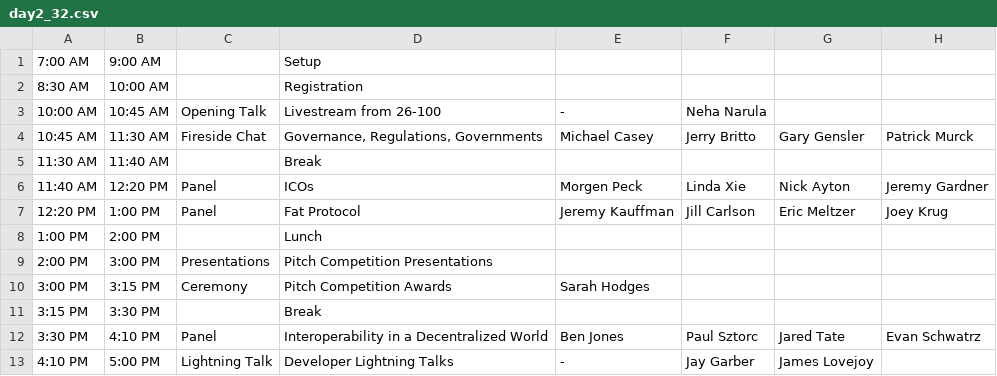
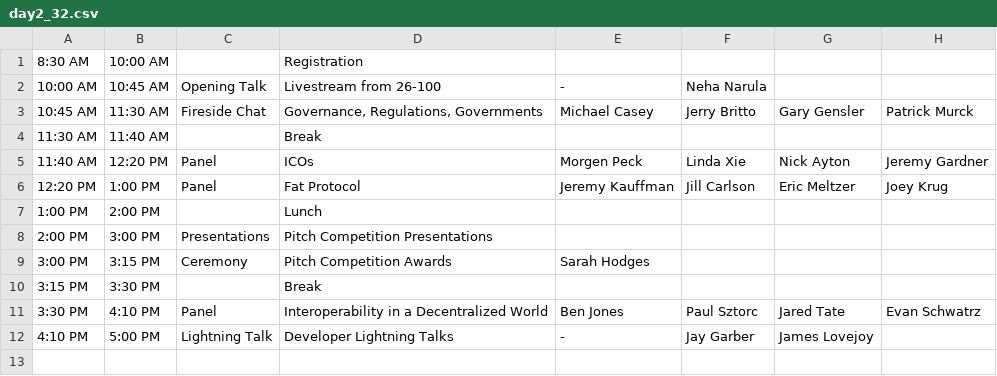
Before and after one commit to mitbtcclub/mitbtcexpo, a CSV file: source/day2_32.csv, drawn as a sheet.

```diff
--- a/source/day2_32.csv
+++ b/source/day2_32.csv
@@ -1,2 +1 @@
-7:00 AM|9:00 AM||Setup||||
 8:30 AM|10:00 AM||Registration||||
```
Also changed, not shown: source/day1_32.csv, 7 other files.
